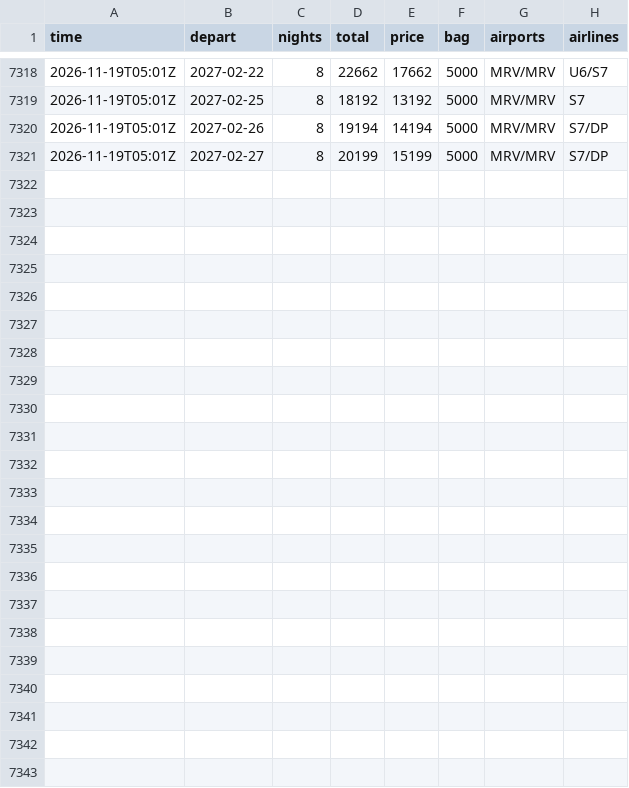
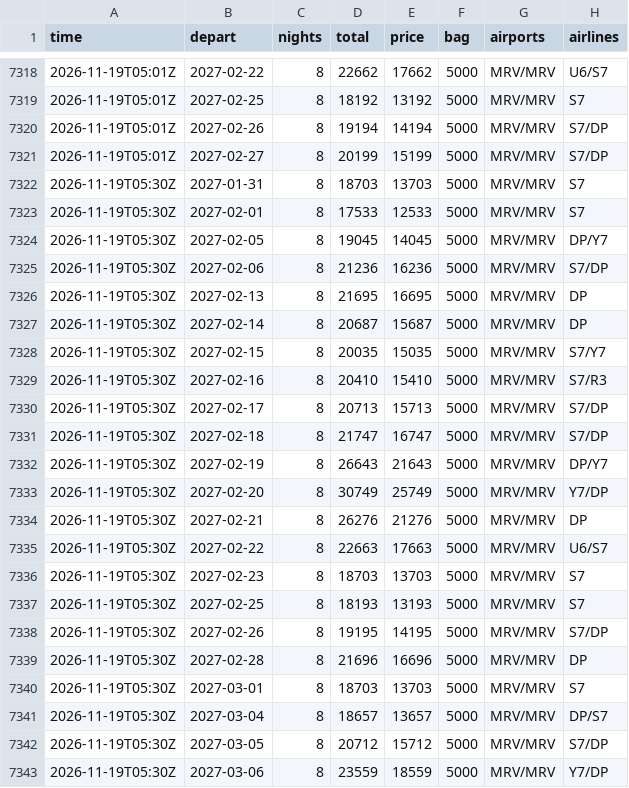
Before and after one commit to JohnLennon000/ski-tickets, a CSV file: docs/data/trips/caucasus.csv, drawn as a sheet; only a part is shown, gaps mark what is left out; the diff names each change by its address in the sheet, - before the commit and + after, or states it on an @@ line.

```diff
--- a/docs/data/trips/caucasus.csv
+++ b/docs/data/trips/caucasus.csv
+row 7322: 2026-11-19T05:30Z | 2027-01-31 | 8 | 18703 | 13703 | 5000 | MRV/MRV | S7
+row 7323: 2026-11-19T05:30Z | 2027-02-01 | 8 | 17533 | 12533 | 5000 | MRV/MRV | S7
+row 7324: 2026-11-19T05:30Z | 2027-02-05 | 8 | 19045 | 14045 | 5000 | MRV/MRV | DP/Y7
+row 7325: 2026-11-19T05:30Z | 2027-02-06 | 8 | 21236 | 16236 | 5000 | MRV/MRV | S7/DP
+row 7326: 2026-11-19T05:30Z | 2027-02-13 | 8 | 21695 | 16695 | 5000 | MRV/MRV | DP
+row 7327: 2026-11-19T05:30Z | 2027-02-14 | 8 | 20687 | 15687 | 5000 | MRV/MRV | DP
+row 7328: 2026-11-19T05:30Z | 2027-02-15 | 8 | 20035 | 15035 | 5000 | MRV/MRV | S7/Y7
+row 7329: 2026-11-19T05:30Z | 2027-02-16 | 8 | 20410 | 15410 | 5000 | MRV/MRV | S7/R3
+row 7330: 2026-11-19T05:30Z | 2027-02-17 | 8 | 20713 | 15713 | 5000 | MRV/MRV | S7/DP
+row 7331: 2026-11-19T05:30Z | 2027-02-18 | 8 | 21747 | 16747 | 5000 | MRV/MRV | S7/DP
+row 7332: 2026-11-19T05:30Z | 2027-02-19 | 8 | 26643 | 21643 | 5000 | MRV/MRV | DP/Y7
+row 7333: 2026-11-19T05:30Z | 2027-02-20 | 8 | 30749 | 25749 | 5000 | MRV/MRV | Y7/DP
+row 7334: 2026-11-19T05:30Z | 2027-02-21 | 8 | 26276 | 21276 | 5000 | MRV/MRV | DP
+row 7335: 2026-11-19T05:30Z | 2027-02-22 | 8 | 22663 | 17663 | 5000 | MRV/MRV | U6/S7
+row 7336: 2026-11-19T05:30Z | 2027-02-23 | 8 | 18703 | 13703 | 5000 | MRV/MRV | S7
+row 7337: 2026-11-19T05:30Z | 2027-02-25 | 8 | 18193 | 13193 | 5000 | MRV/MRV | S7
+row 7338: 2026-11-19T05:30Z | 2027-02-26 | 8 | 19195 | 14195 | 5000 | MRV/MRV | S7/DP
+row 7339: 2026-11-19T05:30Z | 2027-02-28 | 8 | 21696 | 16696 | 5000 | MRV/MRV | DP
+row 7340: 2026-11-19T05:30Z | 2027-03-01 | 8 | 18703 | 13703 | 5000 | MRV/MRV | S7
+row 7341: 2026-11-19T05:30Z | 2027-03-04 | 8 | 18657 | 13657 | 5000 | MRV/MRV | DP/S7
+row 7342: 2026-11-19T05:30Z | 2027-03-05 | 8 | 20712 | 15712 | 5000 | MRV/MRV | S7/DP
+row 7343: 2026-11-19T05:30Z | 2027-03-06 | 8 | 23559 | 18559 | 5000 | MRV/MRV | Y7/DP
```
Also changed, not shown: docs/data/best.csv, docs/data/trips/khibiny.csv, 6 other files.
